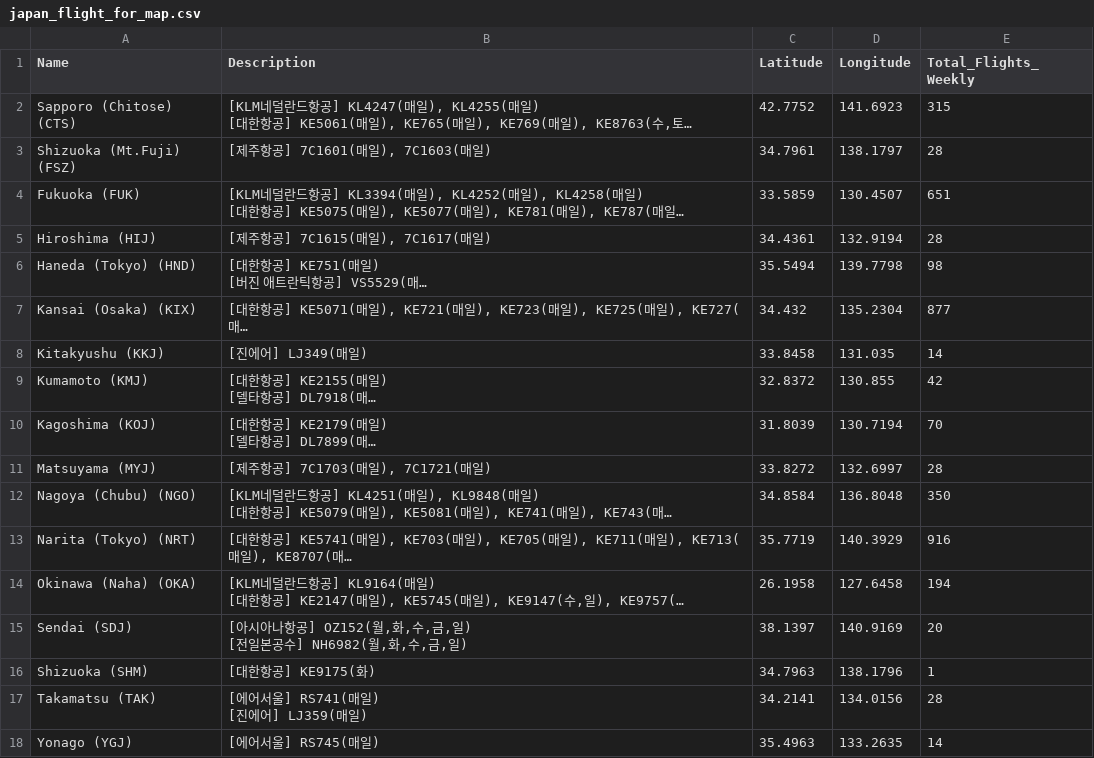
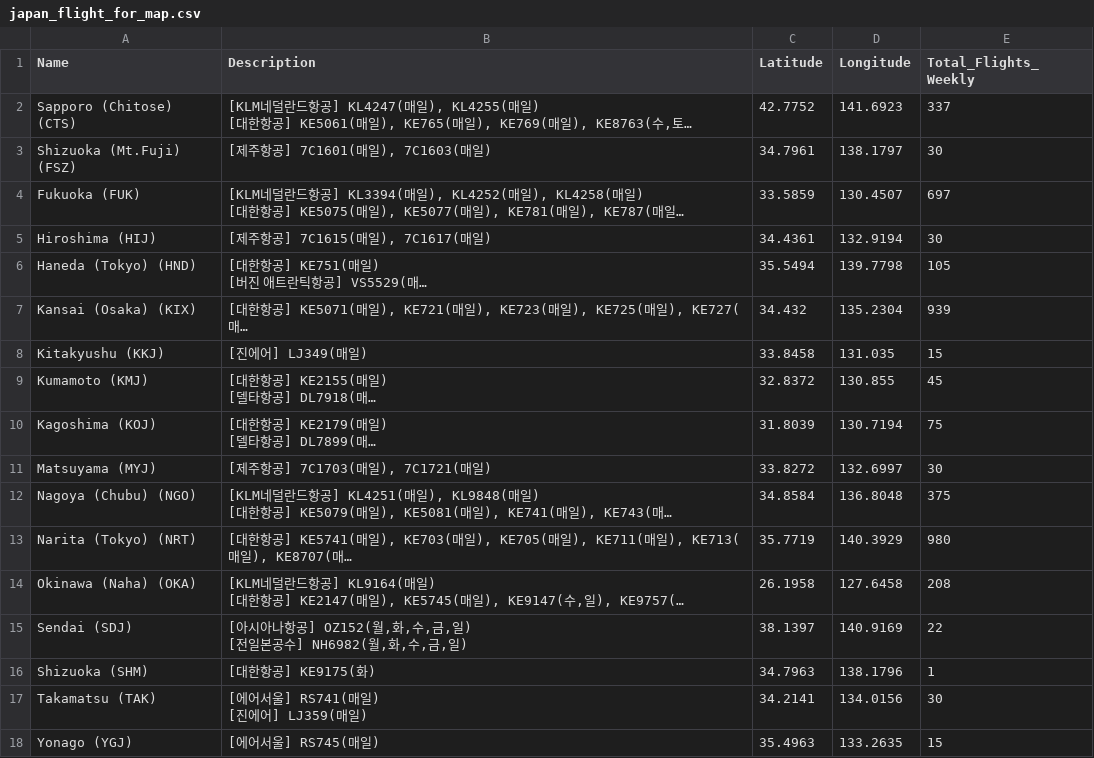
Before and after one commit to herbie4106/flight-tracker, a CSV file: japan_flight_for_map.csv, drawn as a sheet; long unchanged cells end in …; the diff names each change by its address in the sheet, - before the commit and + after, or states it on an @@ line.

```diff
--- a/japan_flight_for_map.csv
+++ b/japan_flight_for_map.csv
-E2 (Total_Flights_Weekly): 315
+E2 (Total_Flights_Weekly): 337
-E3 (Total_Flights_Weekly): 28
+E3 (Total_Flights_Weekly): 30
-E4 (Total_Flights_Weekly): 651
+E4 (Total_Flights_Weekly): 697
-E5 (Total_Flights_Weekly): 28
+E5 (Total_Flights_Weekly): 30
-E6 (Total_Flights_Weekly): 98
+E6 (Total_Flights_Weekly): 105
-E7 (Total_Flights_Weekly): 877
+E7 (Total_Flights_Weekly): 939
-E8 (Total_Flights_Weekly): 14
+E8 (Total_Flights_Weekly): 15
-E9 (Total_Flights_Weekly): 42
+E9 (Total_Flights_Weekly): 45
-E10 (Total_Flights_Weekly): 70
+E10 (Total_Flights_Weekly): 75
-E11 (Total_Flights_Weekly): 28
+E11 (Total_Flights_Weekly): 30
-E12 (Total_Flights_Weekly): 350
+E12 (Total_Flights_Weekly): 375
-E13 (Total_Flights_Weekly): 916
+E13 (Total_Flights_Weekly): 980
-E14 (Total_Flights_Weekly): 194
+E14 (Total_Flights_Weekly): 208
-E15 (Total_Flights_Weekly): 20
+E15 (Total_Flights_Weekly): 22
-E17 (Total_Flights_Weekly): 28
+E17 (Total_Flights_Weekly): 30
-E18 (Total_Flights_Weekly): 14
+E18 (Total_Flights_Weekly): 15
```
Also changed, not shown: 1 other file.
